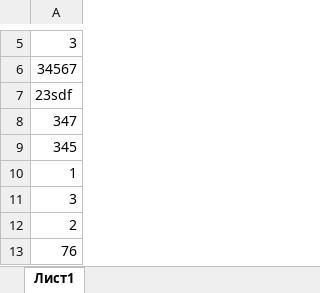
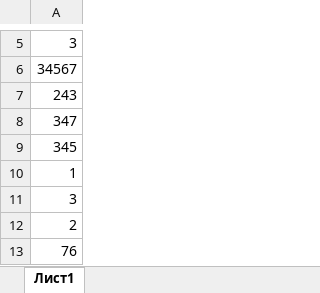
Before and after one commit to asdadsdasd/XlsxDataReader, an Excel workbook: data.xlsx, sheet Лист1, drawn as a sheet; only a part is shown, gaps mark what is left out; values as stored, in another font and other column widths than the file's, no borders; the diff names each change by its address in the sheet, - before the commit and + after, or states it on an @@ line.

```diff
--- a/data.xlsx (sheet Лист1)
+++ b/data.xlsx (sheet Лист1)
-A7: 23sdf
+A7: 243
```
Also changed, not shown: 1 other file.
